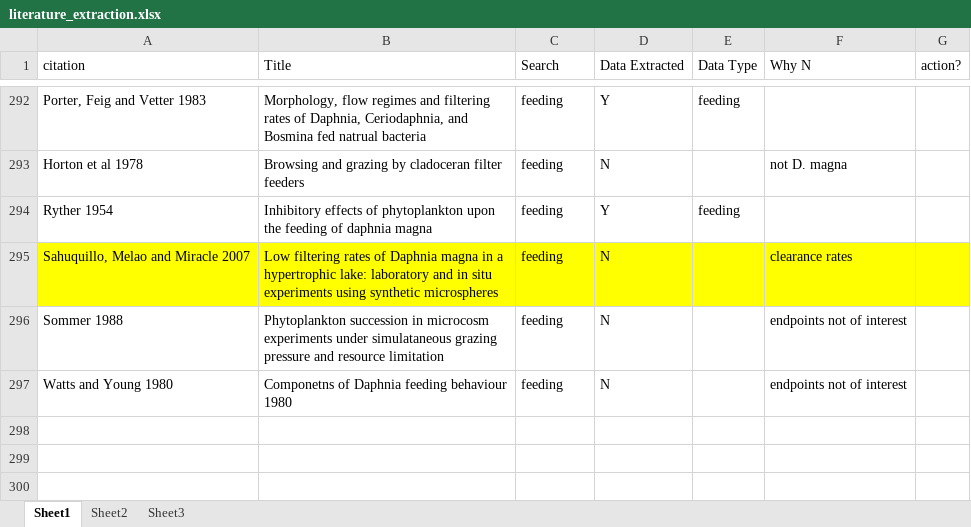
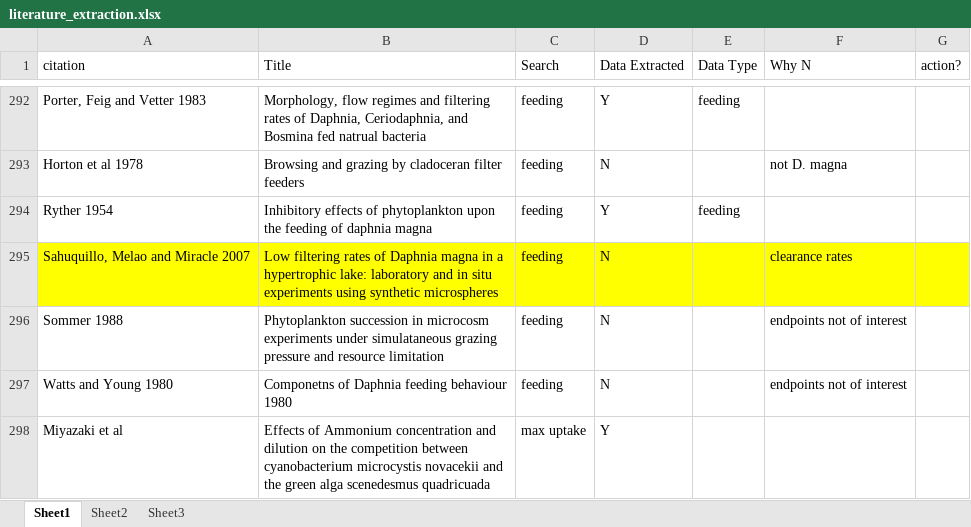
Before and after one commit to jwerba14/Species-Traits, an Excel workbook: literature_extraction.xlsx, sheet Sheet1, drawn as a sheet; only a part is shown, gaps mark what is left out; values as stored, in another font and other column widths than the file's, no borders; the diff names each change by its address in the sheet, - before the commit and + after, or states it on an @@ line.

```diff
--- a/literature_extraction.xlsx (sheet Sheet1)
+++ b/literature_extraction.xlsx (sheet Sheet1)
+row 298: Miyazaki et al | Effects of Ammonium concentration and dilution on the competition between cyanobacterium microcystis novacekii and the green alga scenedesmus quadricuada | max uptake | Y
```
Also changed, not shown: 11 other files.
